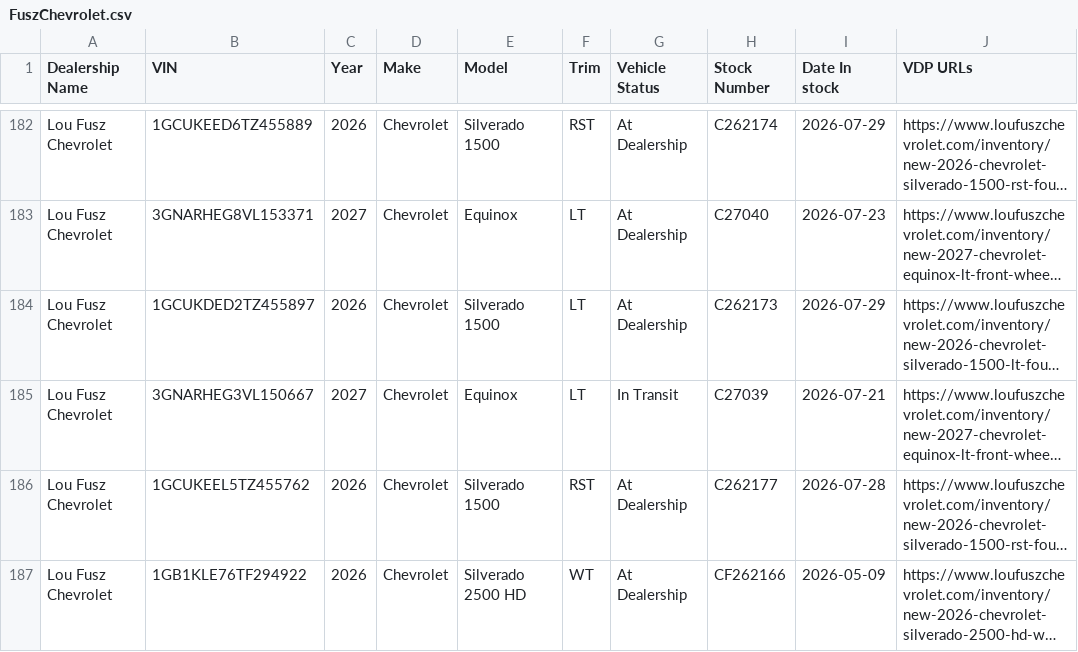
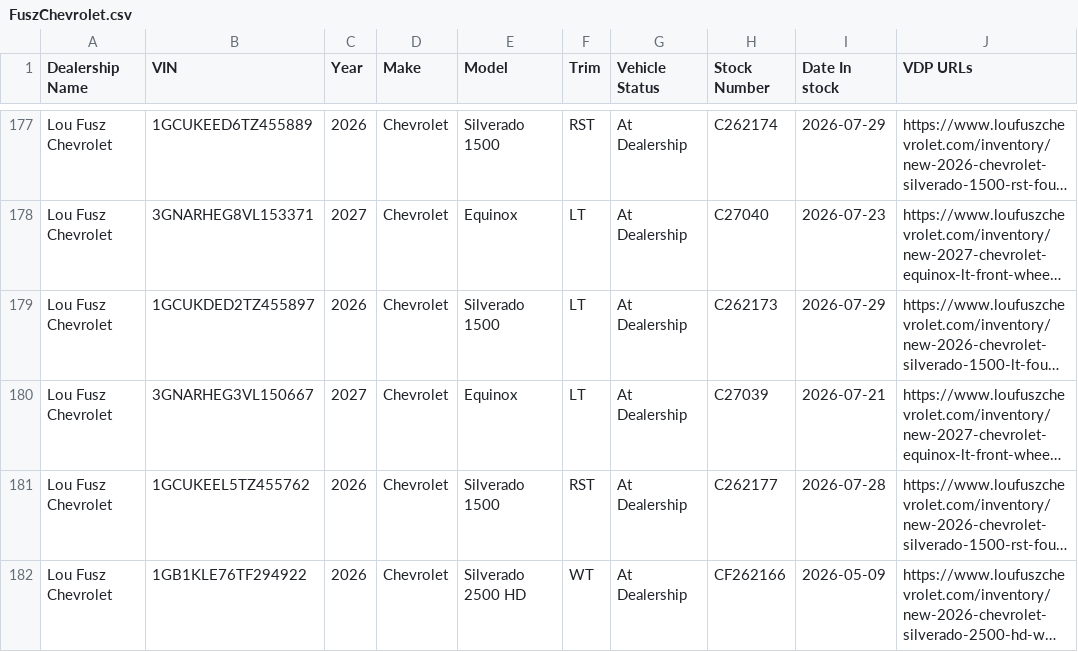
Before and after one commit to JnuruFusz/-lou-fusz-2027-model-pipeline, a CSV file: data/FuszChevrolet.csv, drawn as a sheet; only a part is shown, gaps mark what is left out; long unchanged cells end in …; addresses are those after the commit; the diff covers the shown part only; the diff names each change by its address in the sheet, - before the commit and + after, or states it on an @@ line.

```diff
--- a/data/FuszChevrolet.csv
+++ b/data/FuszChevrolet.csv
-G180 (Vehicle Status): In Transit
+G180 (Vehicle Status): At Dealership
```
Also changed, not shown: 1 added row, 6 removed rows and 3 edited cells elsewhere in this file, data/LouFuszBuickGMC.csv, data/LouFuszFord.csv, 12 other files.
